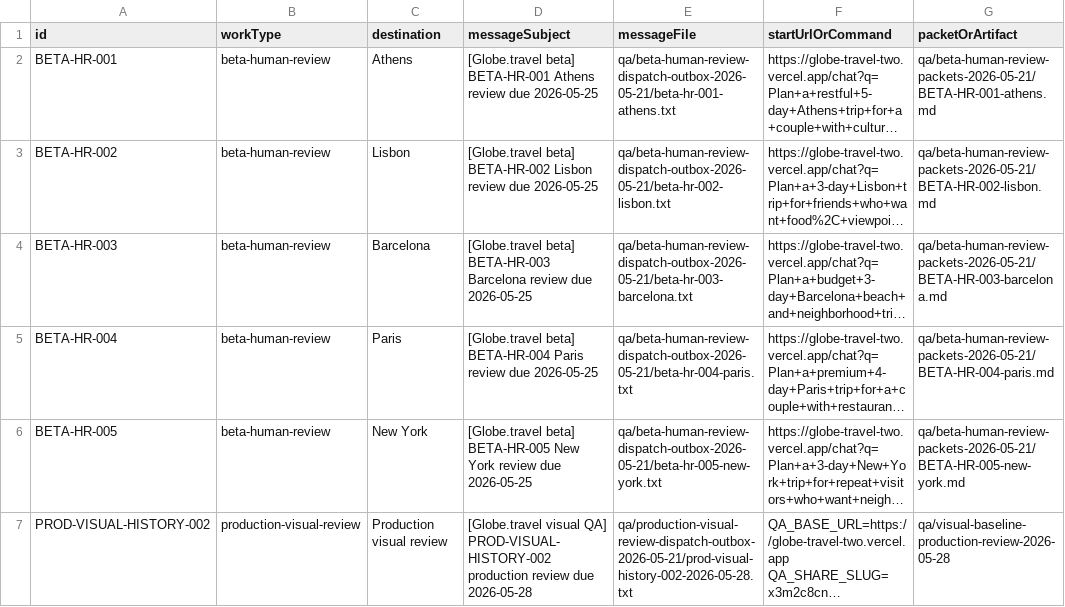
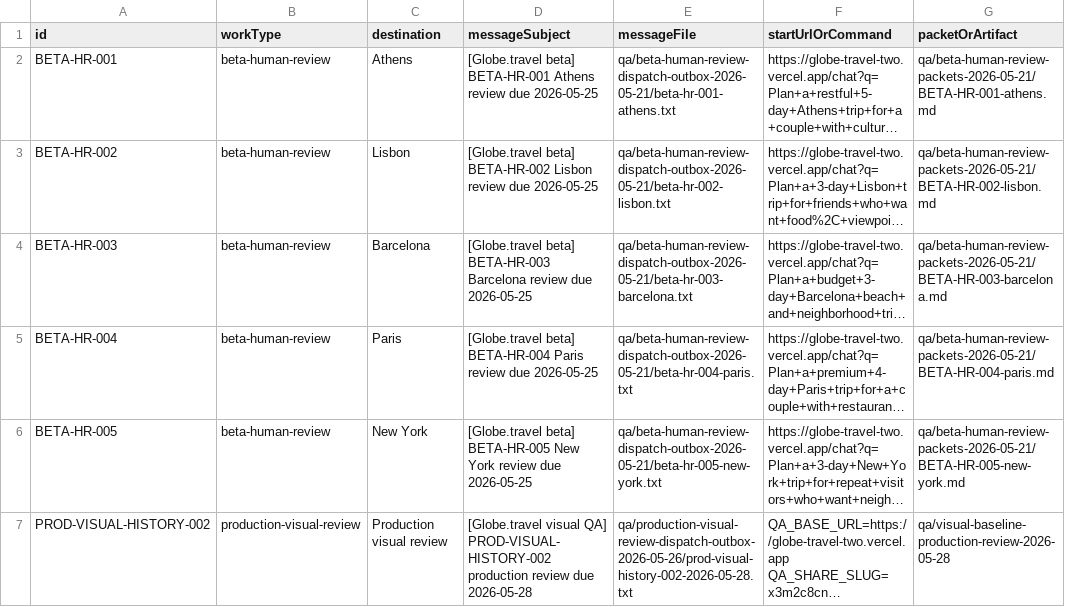
Before and after one commit to rodblair/globe-travel, a CSV file: qa/dispatch-sent-record-template-2026-05-26.csv, drawn as a sheet; only a part is shown; long unchanged cells end in …; the diff names each change by its address in the sheet, - before the commit and + after, or states it on an @@ line.

Commit message:
Refresh launch dispatch packet evidence

```diff
--- a/qa/dispatch-sent-record-template-2026-05-26.csv
+++ b/qa/dispatch-sent-record-template-2026-05-26.csv
-E7 (messageFile): qa/production-visual-review-dispatch-outbox-2026-05-21/prod-visual-history-002-2026-05-28.txt
+E7 (messageFile): qa/production-visual-review-dispatch-outbox-2026-05-26/prod-visual-history-002-2026-05-28.txt
```
Also changed, not shown: 10 other files.
